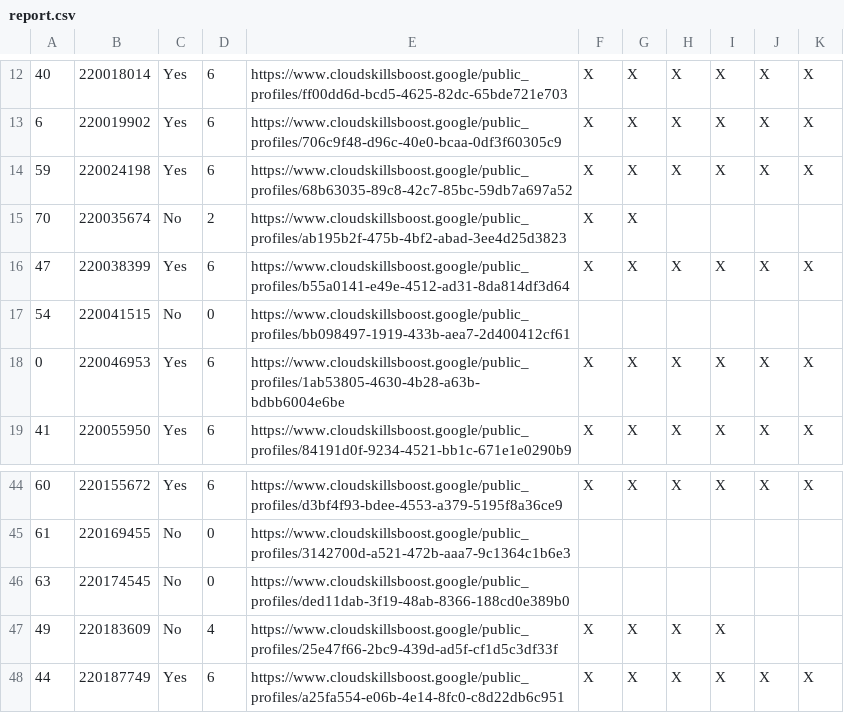
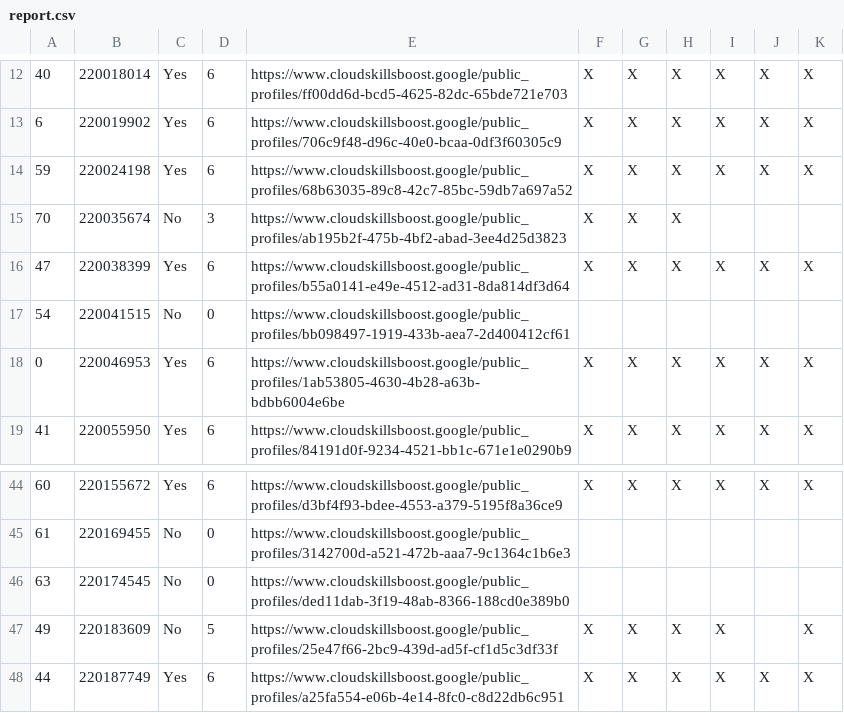
Before and after one commit to wongcyrus/google-cloud-skills-boost-progress-checker, a CSV file: report.csv, drawn as a sheet; only a part is shown, gaps mark what is left out.

```diff
--- a/report.csv
+++ b/report.csv
@@ -14,3 +14,3 @@
 59,220024198,Yes,6,https://www.cloudskillsboost.google/public_profiles/68b63035-89c8-42c7-85bc-59db7a697a52,X,X,X,X,X,X
-70,220035674,No,2,https://www.cloudskillsboost.google/public_profiles/ab195b2f-475b-4bf2-abad-3ee4d25d3823,X,X,,,,
+70,220035674,No,3,https://www.cloudskillsboost.google/public_profiles/ab195b2f-475b-4bf2-abad-3ee4d25d3823,X,X,X,,,
 47,220038399,Yes,6,https://www.cloudskillsboost.google/public_profiles/b55a0141-e49e-4512-ad31-8da814df3d64,X,X,X,X,X,X
@@ -46,3 +46,3 @@
 63,220174545,No,0,https://www.cloudskillsboost.google/public_profiles/ded11dab-3f19-48ab-8366-188cd0e389b0,,,,,,
-49,220183609,No,4,https://www.cloudskillsboost.google/public_profiles/25e47f66-2bc9-439d-ad5f-cf1d5c3df33f,X,X,X,X,,
+49,220183609,No,5,https://www.cloudskillsboost.google/public_profiles/25e47f66-2bc9-439d-ad5f-cf1d5c3df33f,X,X,X,X,,X
 44,220187749,Yes,6,https://www.cloudskillsboost.google/public_profiles/a25fa554-e06b-4e14-8fc0-c8d22db6c951,X,X,X,X,X,X
```
Also changed, not shown: 4 other files.
